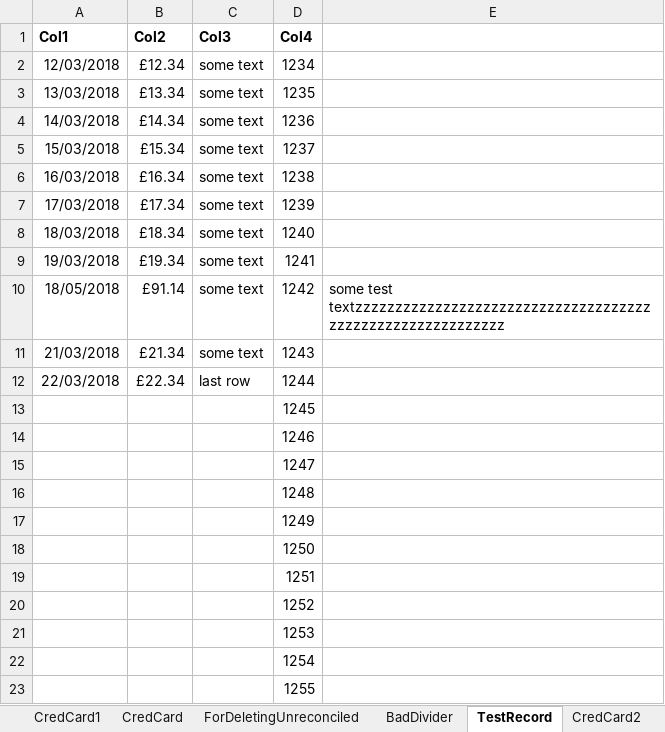
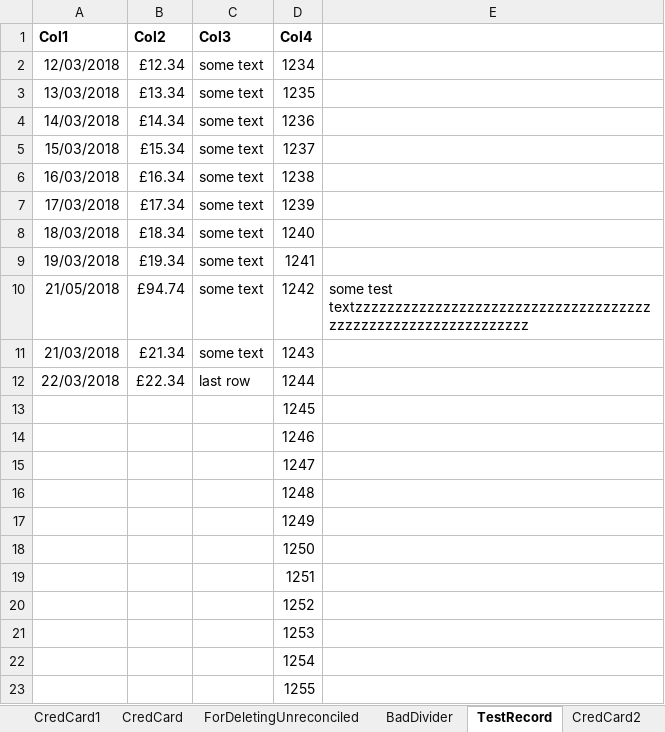
Before and after one commit to claresudbery/Reconciliate, an Excel workbook: spreadsheet-samples/Test-Spreadsheet.xlsx, sheet TestRecord, drawn as a sheet; values as stored, in another font and other column widths than the file's, no borders; the diff names each change by its address in the sheet, - before the commit and + after, or states it on an @@ line.

```diff
--- a/spreadsheet-samples/Test-Spreadsheet.xlsx (sheet TestRecord)
+++ b/spreadsheet-samples/Test-Spreadsheet.xlsx (sheet TestRecord)
-A10 (Col1): 18/05/2018
+A10 (Col1): 21/05/2018
-B10 (Col2): £91.14
+B10 (Col2): £94.74
-E10: some test textzzzzzzzzzzzzzzzzzzzzzzzzzzzzzzzzzzzzzzzzzzzzzzzzzzzzzzzzzzz
+E10: some test textzzzzzzzzzzzzzzzzzzzzzzzzzzzzzzzzzzzzzzzzzzzzzzzzzzzzzzzzzzzzzz
```
Also changed, not shown: 7 other files.
